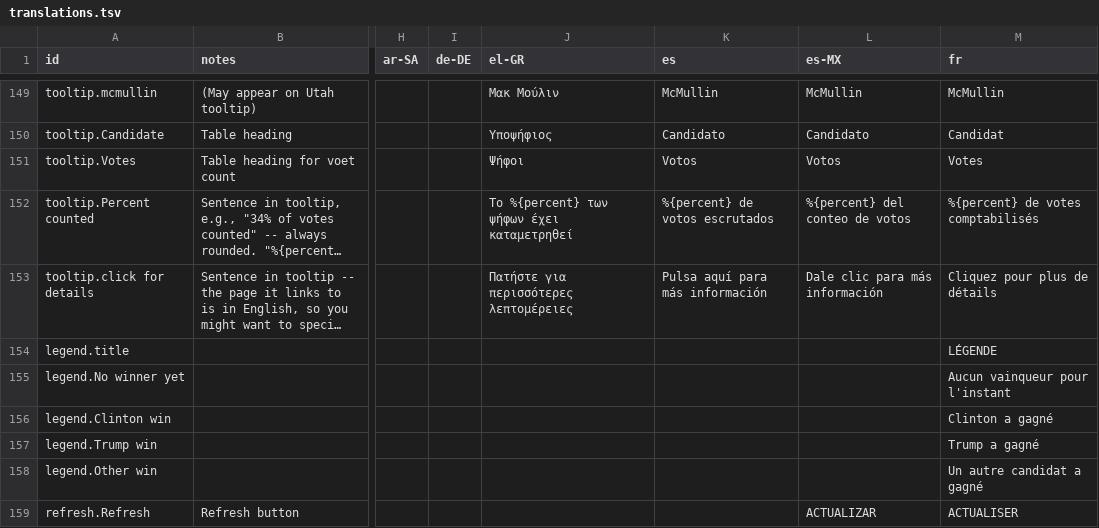
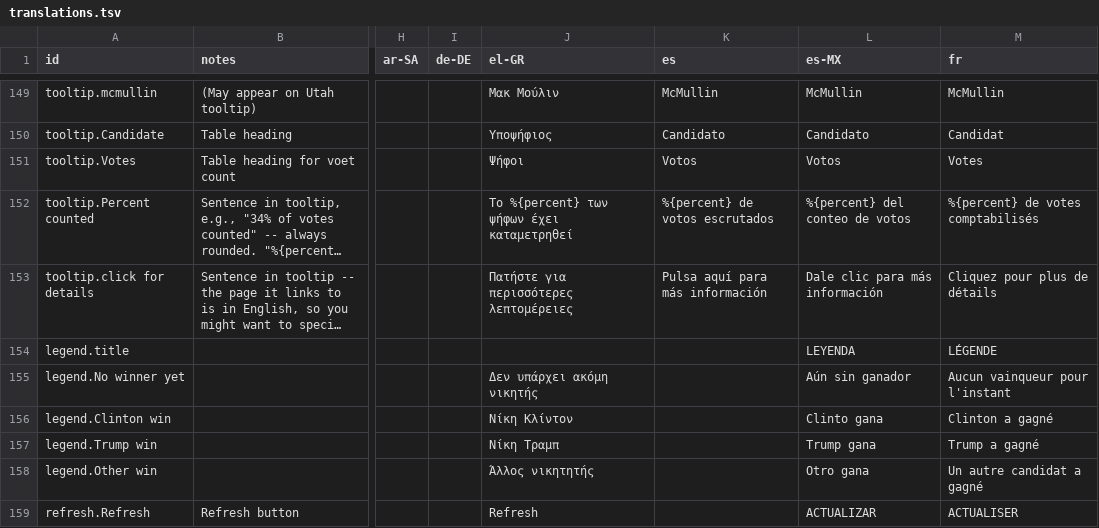
Before and after one commit to huffpostdata/decision-2016, a TSV file: app/google-sheets/translations.tsv, drawn as a sheet; only a part is shown, gaps mark what is left out; long unchanged cells end in …; the diff names each change by its address in the sheet, - before the commit and + after, or states it on an @@ line.

Commit message:
Update sheets

```diff
--- a/app/google-sheets/translations.tsv
+++ b/app/google-sheets/translations.tsv
-L154 (es-MX): (empty)
+L154 (es-MX): LEYENDA
-J155 (el-GR): (empty)
+J155 (el-GR): Δεν υπάρχει ακόμη νικητής
-L155 (es-MX): (empty)
+L155 (es-MX): Aún sin ganador
-J156 (el-GR): (empty)
+J156 (el-GR): Νίκη Κλίντον
-L156 (es-MX): (empty)
+L156 (es-MX): Clinto gana
-J157 (el-GR): (empty)
+J157 (el-GR): Νίκη Τραμπ
-L157 (es-MX): (empty)
+L157 (es-MX): Trump gana
-J158 (el-GR): (empty)
+J158 (el-GR): Άλλος νικητητής
-L158 (es-MX): (empty)
+L158 (es-MX): Otro gana
-J159 (el-GR): (empty)
+J159 (el-GR): Refresh
```
Also changed, not shown: app/google-sheets/presidentRaces.tsv.
